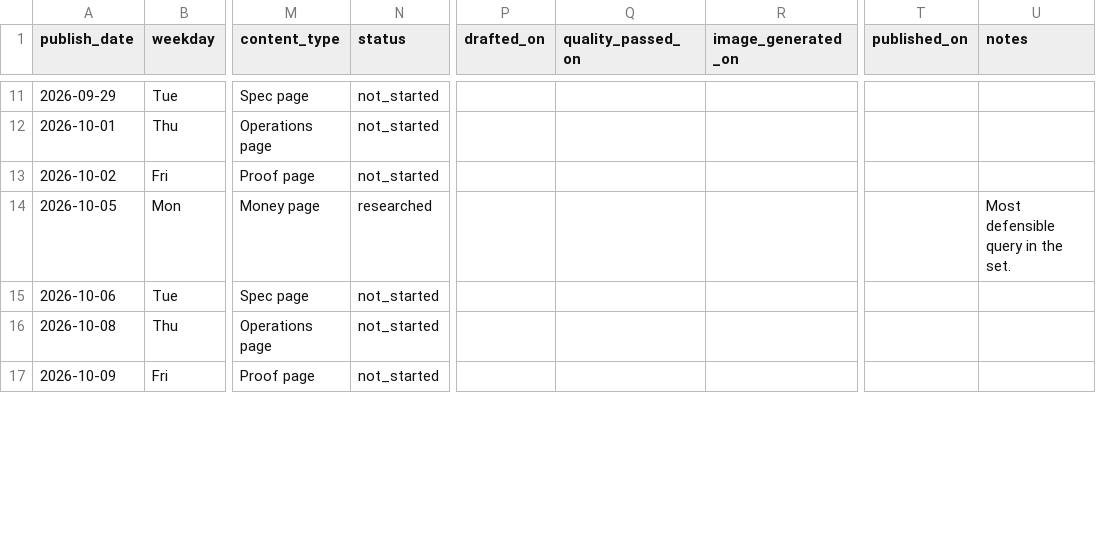
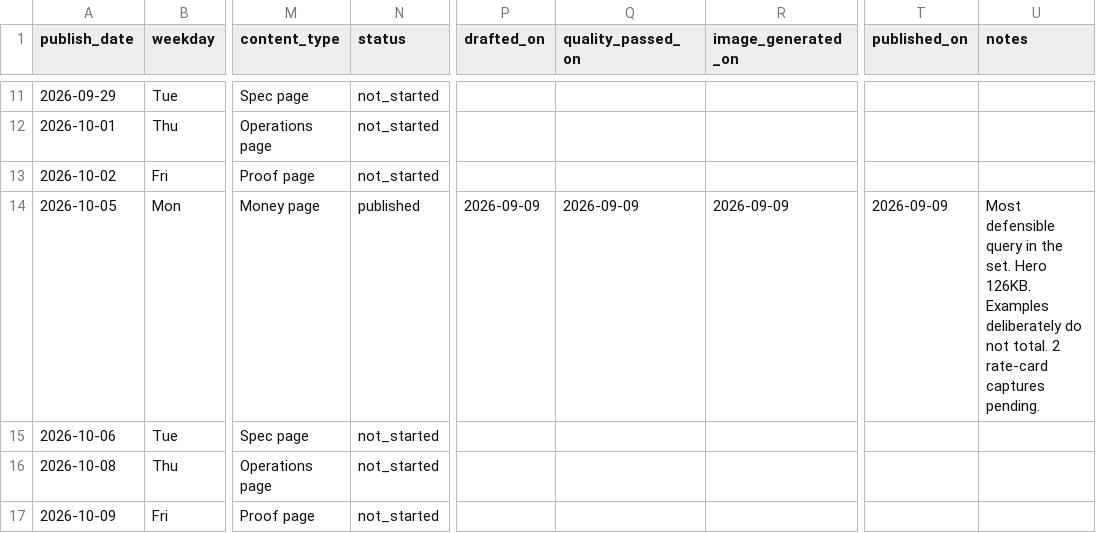
Before and after one commit to Lyric71/hubstudio, a CSV file: editorial/schedule.csv, drawn as a sheet; only a part is shown, gaps mark what is left out; the diff names each change by its address in the sheet, - before the commit and + after, or states it on an @@ line.

Commit message:
feat(editorial): publish brief 13, the China localization cost stack

```diff
--- a/editorial/schedule.csv
+++ b/editorial/schedule.csv
-N14 (status): researched
+N14 (status): published
-P14 (drafted_on): (empty)
+P14 (drafted_on): 2026-09-09
-Q14 (quality_passed_on): (empty)
+Q14 (quality_passed_on): 2026-09-09
-R14 (image_generated_on): (empty)
+R14 (image_generated_on): 2026-09-09
-T14 (published_on): (empty)
+T14 (published_on): 2026-09-09
-U14 (notes): …the set.
+U14 (notes): …the set. Hero 126KB. Examples deliberately do not total. 2 rate-card captures pending.
```
Also changed, not shown: 5 other files.
